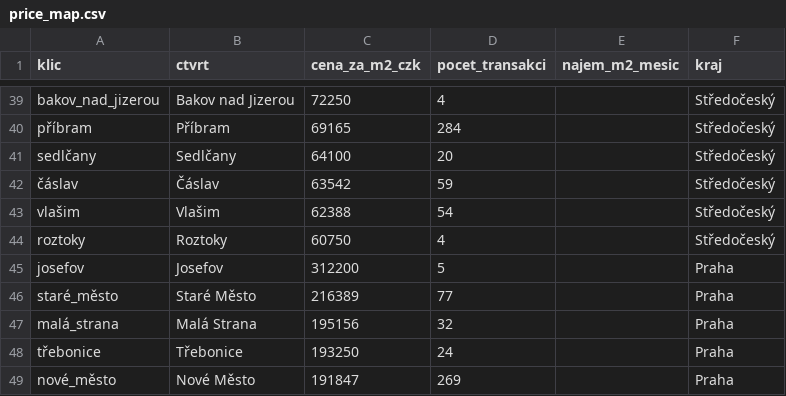
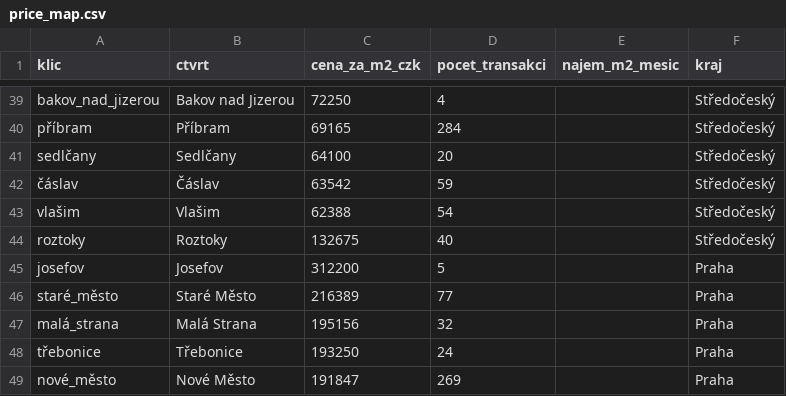
Before and after one commit to ORosa10/oceneni-nemovitosti, a CSV file: data/price_map.csv, drawn as a sheet; only a part is shown, gaps mark what is left out.

Commit message:
Oprava: stejnojmenne obce ve Strednich Cechach v jinem okrese
Na zadost uzivatele (2026-08-04) jsem hledal odkaz na cenovou mapu a
narazil na skutecny bug: Stredocesky kraj ma obce se STEJNYM jmenem
v RUZNYCH okresech - Roztoky existuji v okrese Praha-zapad (velke
mesto na nasem seznamu, ~8971 obyv.) i jako mala vesnice v okrese
Rakovnik; totez Jesenice. Import i cenova mapa matchovaly jen podle
jmena, ne podle okresu - komentar v kodu doslova rikal 'jedno mesto
nemuze byt ve vice okresech? ne', coz bylo spatne.

Realny dopad (zjisteno pred opravou): price_map.csv mel u Roztok
hodnotu 60750 Kc/m2 (neodpovidala ani jedne aktualni Sreality hodnote
- stara, z doby kdy vyhrala mala vesnice v Rakovniku). 7 aktivnich
nabidek v Roztokach (ulice Lederova/Masarykova/Lidicka/Braunerova -
jasne Roztoky u Prahy) se tak ocenovalo cenou spatne (male) obce.
Sleva vs. trzni hodnota u nich vychazela -49% az -126% (vypadaly jako
extremne prepla nabidky), realne slo o chybu modelu. Po oprave: 3 z 6
zbylych aktivnich nabidek jsou realne prilezitosti (+30%, +27%, +16%
sleva) - byly skryte timhle bugem. Stejny pattern u Jesenice (1
nabidka skutecne v Rakovniku, ne na seznamu velkych mest).

Oprava (obecna, ne hardcoded na Roztoky/Jesenice):
- src/sreality.py: _ctvrt() ted overuje okres nabidky (pole
  ze Sreality) proti okresu zaznamenanemu v data/mesta_stredocechy.csv
  pro dane velke mesto. Pri nesouladu se k nazvu pripoji okres (napr.
  'Roztoky (Rakovnik)') - nabidka tak NEnajde shodu v cenove mape (ta
  ma jen tu SPRAVNOU obec) a spadne do standardniho 'bez shody →
  deaktivovat', stejne jako jakakoli jina mala obec mimo seznam.
- scripts/stredocesky_cenova_mapa.py: pri stahovani cenove mapy se
  ted overuje okres kazde nalezene obce proti seznamu velkych mest -
  stejnojmenna obec v JINEM okrese se preskoci (diagnostika do logu),
  nezapise se do price_map.csv pod spatnym klicem.
- Rucni korekce: price_map.csv/DB radek 'roztoky' opraven na 132675
  Kc/m2 (40 transakci, realna Sreality hodnota pro Praha-zapad, zjisteno
  primo pres API). Listing 8000 (Roztoky) a 7844 (Jesenice) - obe
  skutecne v okrese Rakovnik - presunuty na disambiguovany ctvrt a
  spravne deaktivovany (bez shody v mape, stejne jako jina mala obec).
- Overeno primo na Sreality API (municipality_id 4282 pro Roztoky
  Praha-zapad odpovida entityId z cenove mapy - spravny identifikator).
  Prepocitano, 2 nabidky spravne deaktivovany, zbytek Roztok/Jesenice
  ma nyni spravnou trzni hodnotu.

```diff
--- a/data/price_map.csv
+++ b/data/price_map.csv
@@ -43,3 +43,3 @@ sedlčany,Sedlčany,64100,20,,Středočeský
 vlašim,Vlašim,62388,54,,Středočeský
-roztoky,Roztoky,60750,4,,Středočeský
+roztoky,Roztoky,132675,40,,Středočeský
 josefov,Josefov,312200,5,,Praha
```
Also changed, not shown: 4 other files.
